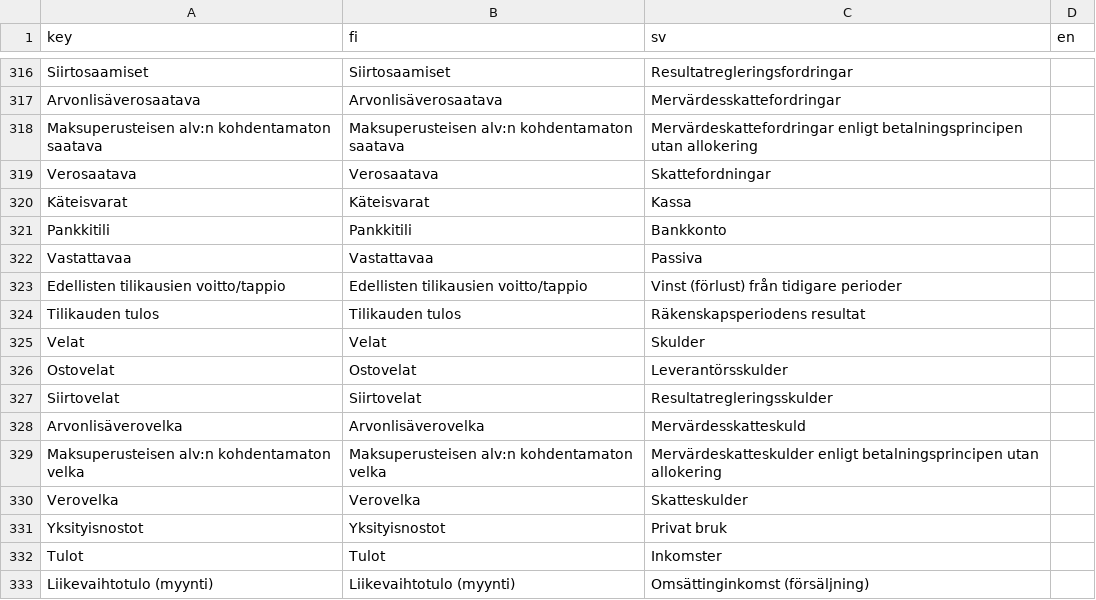
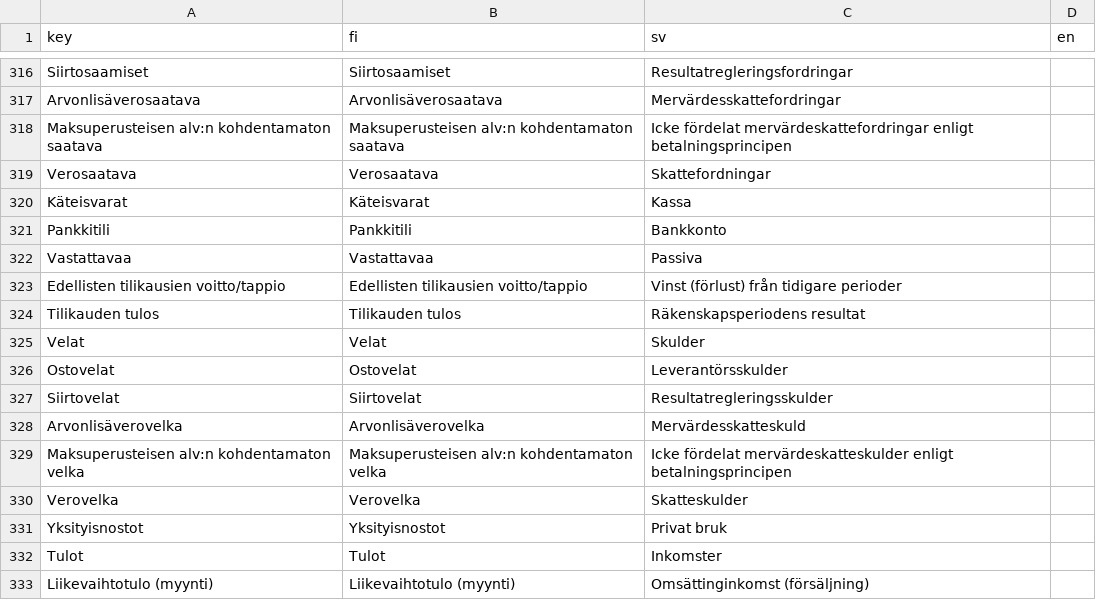
Before and after one commit to artoh/kitupiikki, a CSV file: kitsas/tr/tulkki.csv, drawn as a sheet; only a part is shown, gaps mark what is left out.

```diff
--- a/kitsas/tr/tulkki.csv
+++ b/kitsas/tr/tulkki.csv
@@ -317,3 +317,3 @@ Siirtosaamiset,Siirtosaamiset,Resultatregleringsfordringar,
 Arvonlisäverosaatava,Arvonlisäverosaatava,Mervärdesskattefordringar,
-Maksuperusteisen alv:n kohdentamaton saatava,Maksuperusteisen alv:n kohdentamaton saatava,Mervärdeskattefordringar enligt betalningsprincipen utan allokering,
+Maksuperusteisen alv:n kohdentamaton saatava,Maksuperusteisen alv:n kohdentamaton saatava,Icke fördelat mervärdeskattefordringar enligt betalningsprincipen,
 Verosaatava,Verosaatava,Skattefordningar,
@@ -328,3 +328,3 @@ Siirtovelat,Siirtovelat,Resultatregleringsskulder,
 Arvonlisäverovelka,Arvonlisäverovelka,Mervärdesskatteskuld,
-Maksuperusteisen alv:n kohdentamaton velka,Maksuperusteisen alv:n kohdentamaton velka,Mervärdeskatteskulder enligt betalningsprincipen utan allokering,
+Maksuperusteisen alv:n kohdentamaton velka,Maksuperusteisen alv:n kohdentamaton velka,Icke fördelat mervärdeskatteskulder enligt betalningsprincipen,
 Verovelka,Verovelka,Skatteskulder,
```
Also changed, not shown: 7 other files.
